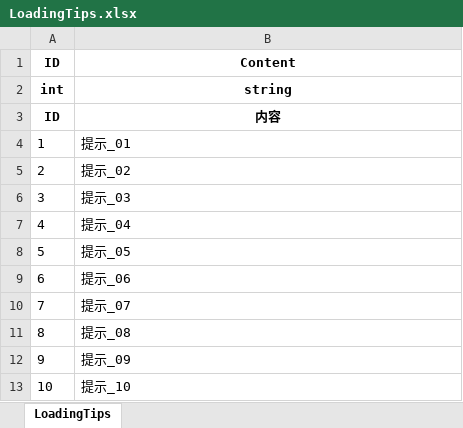
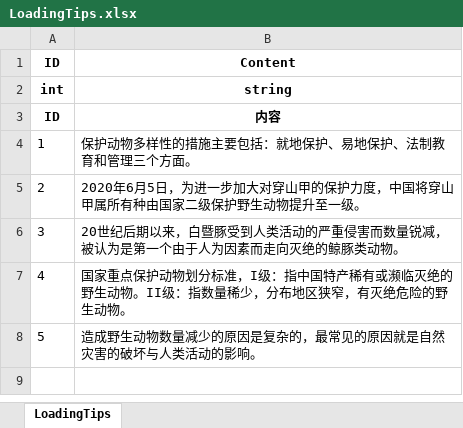
Before and after one commit to daixxtech/habitats-exploration, an Excel workbook: Config/LoadingTips.xlsx, sheet LoadingTips, drawn as a sheet; values as stored, in another font and other column widths than the file's, no borders; the diff names each change by its address in the sheet, - before the commit and + after, or states it on an @@ line.

```diff
--- a/Config/LoadingTips.xlsx (sheet LoadingTips)
+++ b/Config/LoadingTips.xlsx (sheet LoadingTips)
-B4: 提示_01
+B4: 保护动物多样性的措施主要包括：就地保护、易地保护、法制教育和管理三个方面。
-B5: 提示_02
+B5: 2020年6月5日，为进一步加大对穿山甲的保护力度，中国将穿山甲属所有种由国家二级保护野生动物提升至一级。
-B6: 提示_03
+B6: 20世纪后期以来，白暨豚受到人类活动的严重侵害而数量锐减，被认为是第一个由于人为因素而走向灭绝的鲸豚类动物。
-B7: 提示_04
+B7: 国家重点保护动物划分标准，I级：指中国特产稀有或濒临灭绝的野生动物。II级：指数量稀少，分布地区狭窄，有灭绝危险的野生动物。
-B8: 提示_05
+B8: 造成野生动物数量减少的原因是复杂的，最常见的原因就是自然灾害的破坏与人类活动的影响。
-row 9: 6 | 提示_06
-row 10: 7 | 提示_07
-row 11: 8 | 提示_08
-row 12: 9 | 提示_09
-row 13: 10 | 提示_10
```
Also changed, not shown: 8 other files.
